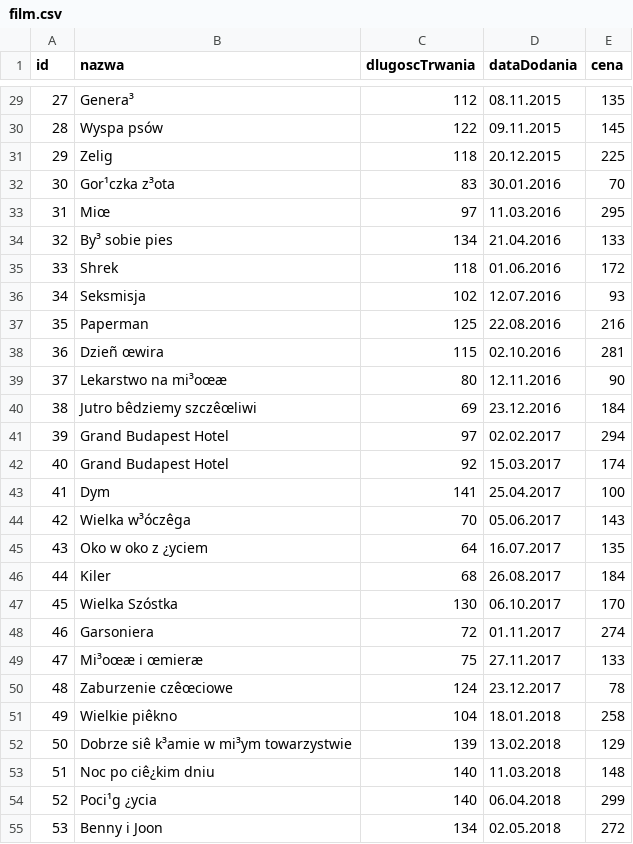
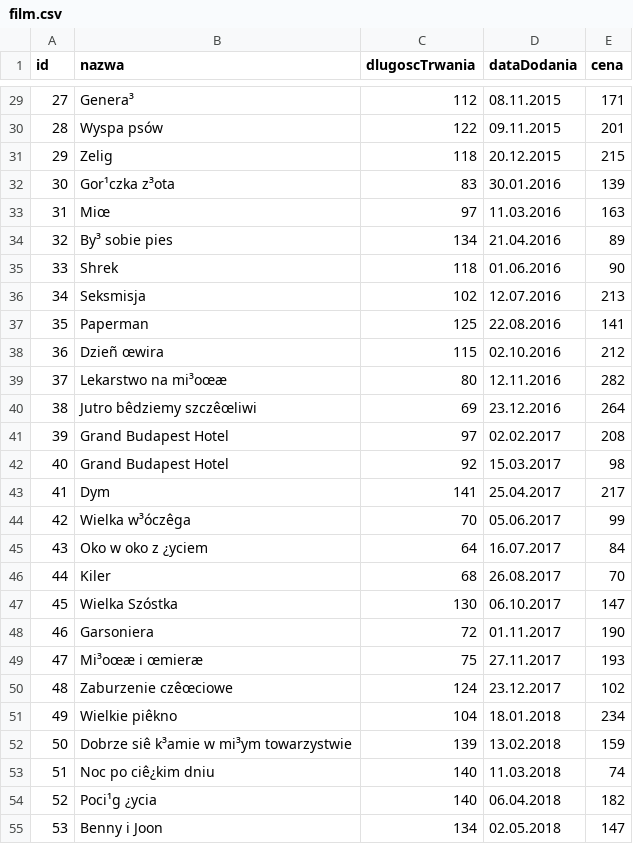
Before and after one commit to Signela/ProjektBazyRozproszonej, a CSV file: wygenerowaneDaneWejsciowe/100k/film.csv, drawn as a sheet; only a part is shown, gaps mark what is left out; the diff covers the shown part only.

```diff
--- a/wygenerowaneDaneWejsciowe/100k/film.csv
+++ b/wygenerowaneDaneWejsciowe/100k/film.csv
@@ -29,27 +29,27 @@ id;nazwa;dlugoscTrwania;dataDodania;cena
-27;Genera³;112;08.11.2015;135
-28;Wyspa psów;122;09.11.2015;145
-29;Zelig;118;20.12.2015;225
-30;Gor¹czka z³ota;83;30.01.2016;70
-31;Miœ;97;11.03.2016;295
-32;By³ sobie pies ;134;21.04.2016;133
-33;Shrek;118;01.06.2016;172
-34;Seksmisja;102;12.07.2016;93
-35;Paperman;125;22.08.2016;216
-36;Dzieñ œwira;115;02.10.2016;281
-37;Lekarstwo na mi³oœæ;80;12.11.2016;90
-38;Jutro bêdziemy szczêœliwi;69;23.12.2016;184
-39;Grand Budapest Hotel;97;02.02.2017;294
-40;Grand Budapest Hotel;92;15.03.2017;174
-41;Dym;141;25.04.2017;100
-42;Wielka w³óczêga;70;05.06.2017;143
-43;Oko w oko z ¿yciem;64;16.07.2017;135
-44;Kiler;68;26.08.2017;184
-45;Wielka Szóstka;130;06.10.2017;170
-46;Garsoniera;72;01.11.2017;274
-47;Mi³oœæ i œmieræ;75;27.11.2017;133
-48;Zaburzenie czêœciowe;124;23.12.2017;78
-49;Wielkie piêkno;104;18.01.2018;258
-50;Dobrze siê k³amie w mi³ym towarzystwie;139;13.02.2018;129
-51;Noc po ciê¿kim dniu;140;11.03.2018;148
-52;Poci¹g ¿ycia;140;06.04.2018;299
-53;Benny i Joon;134;02.05.2018;272
+27;Genera³;112;08.11.2015;171
+28;Wyspa psów;122;09.11.2015;201
+29;Zelig;118;20.12.2015;215
+30;Gor¹czka z³ota;83;30.01.2016;139
+31;Miœ;97;11.03.2016;163
+32;By³ sobie pies ;134;21.04.2016;89
+33;Shrek;118;01.06.2016;90
+34;Seksmisja;102;12.07.2016;213
+35;Paperman;125;22.08.2016;141
+36;Dzieñ œwira;115;02.10.2016;212
+37;Lekarstwo na mi³oœæ;80;12.11.2016;282
+38;Jutro bêdziemy szczêœliwi;69;23.12.2016;264
+39;Grand Budapest Hotel;97;02.02.2017;208
+40;Grand Budapest Hotel;92;15.03.2017;98
+41;Dym;141;25.04.2017;217
+42;Wielka w³óczêga;70;05.06.2017;99
+43;Oko w oko z ¿yciem;64;16.07.2017;84
+44;Kiler;68;26.08.2017;70
+45;Wielka Szóstka;130;06.10.2017;147
+46;Garsoniera;72;01.11.2017;190
+47;Mi³oœæ i œmieræ;75;27.11.2017;193
+48;Zaburzenie czêœciowe;124;23.12.2017;102
+49;Wielkie piêkno;104;18.01.2018;234
+50;Dobrze siê k³amie w mi³ym towarzystwie;139;13.02.2018;159
+51;Noc po ciê¿kim dniu;140;11.03.2018;74
+52;Poci¹g ¿ycia;140;06.04.2018;182
+53;Benny i Joon;134;02.05.2018;147
```
Also changed, not shown: 43 edited cells elsewhere in this file, wygenerowaneDaneWejsciowe/100k/film_ocena.csv, wygenerowaneDaneWejsciowe/100k/rezyser_ocena.csv, 14 other files.
